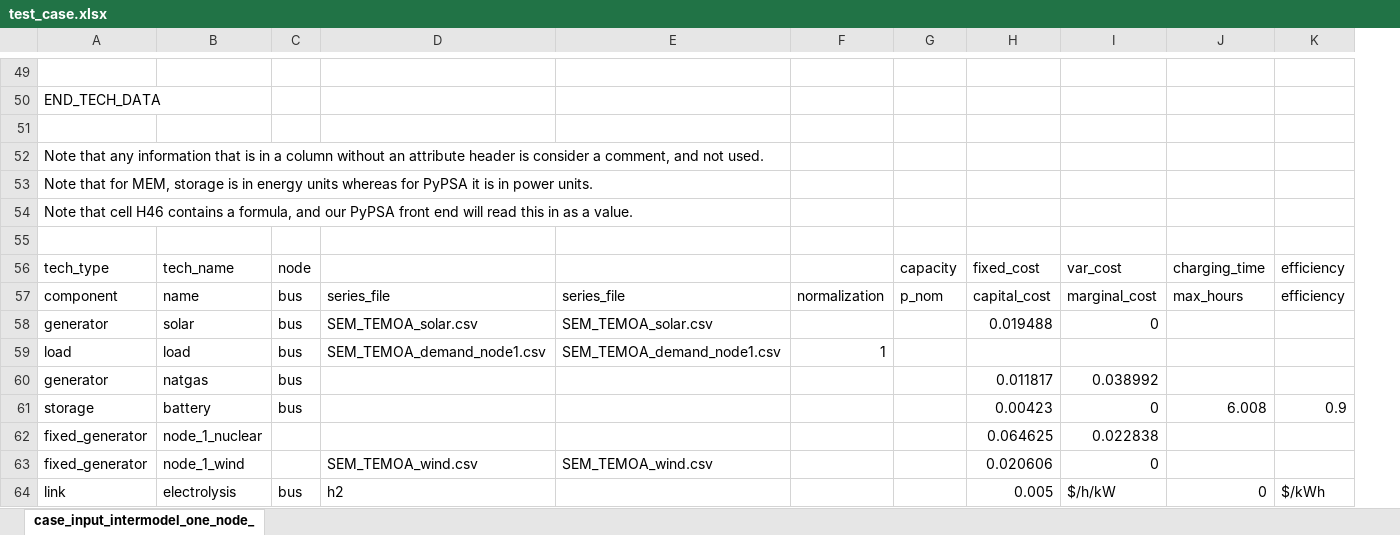
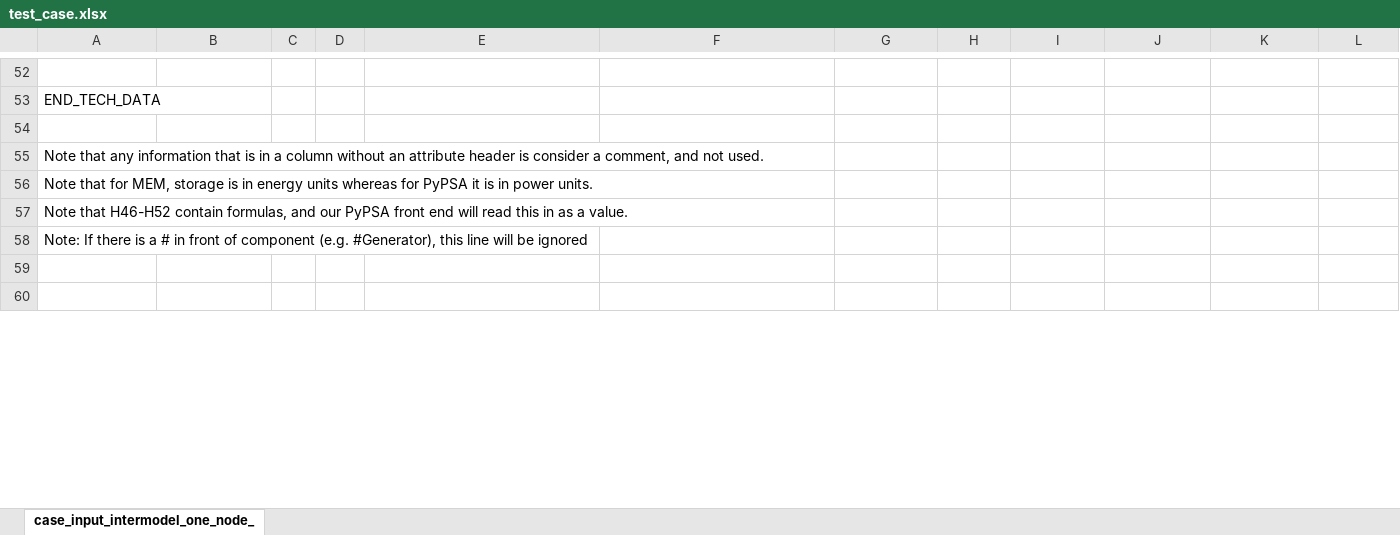
Before and after one commit to carnegie/table_pypsa, an Excel workbook: test_case.xlsx, sheet case_input_intermodel_one_node_, drawn as a sheet; only a part is shown, gaps mark what is left out; values as stored, in another font and other column widths than the file's, no cell formats; removed rows and columns are numbered as before the commit, all else as after; rows hold the shown columns only; the diff covers the shown part only; the diff names each change by its address in the sheet, - before the commit and + after, or states it on an @@ line.

Commit message:
Running PyPSA on new input, not debugged, no scaling

```diff
--- a/test_case.xlsx (sheet case_input_intermodel_one_node_)
+++ b/test_case.xlsx (sheet case_input_intermodel_one_node_)
+column C, empty
-A57: Note that cell H46 contains a formula, and our…
+A57: Note that H46-H52 contain formulas, and our…
+row 58: Note: If there is a # in front of component (e.g. #Generator), this line will be ignored
-row 60: tech_type | tech_name | node |  |  |  | capacity | fixed_cost | var_cost | charging_time | efficiency
+row 60: (empty)
-row 57: component | name | bus | series_file | series_file | normalization | p_nom | capital_cost | marginal_cost | max_hours | efficiency
-row 58: generator | solar | bus | SEM_TEMOA_solar.csv | SEM_TEMOA_solar.csv |  |  | 0.019488 | 0
-row 59: load | load | bus | SEM_TEMOA_demand_node1.csv | SEM_TEMOA_demand_node1.csv | 1
-row 60: generator | natgas | bus |  |  |  |  | 0.011817 | 0.038992
-row 61: storage | battery | bus |  |  |  |  | 0.00423 | 0 | 6.008 | 0.9
-row 62: fixed_generator | node_1_nuclear |  |  |  |  |  | 0.064625 | 0.022838
-row 63: fixed_generator | node_1_wind |  | SEM_TEMOA_wind.csv | SEM_TEMOA_wind.csv |  |  | 0.020606 | 0
-row 64: link | electrolysis | bus | h2 |  |  |  | 0.005 | $/h/kW | 0 | $/kWh
```
Also changed, not shown: 25 added rows, 14 removed rows and 17 edited cells elsewhere in this sheet, cell formats, formulas that keep their value, 2 other files.
